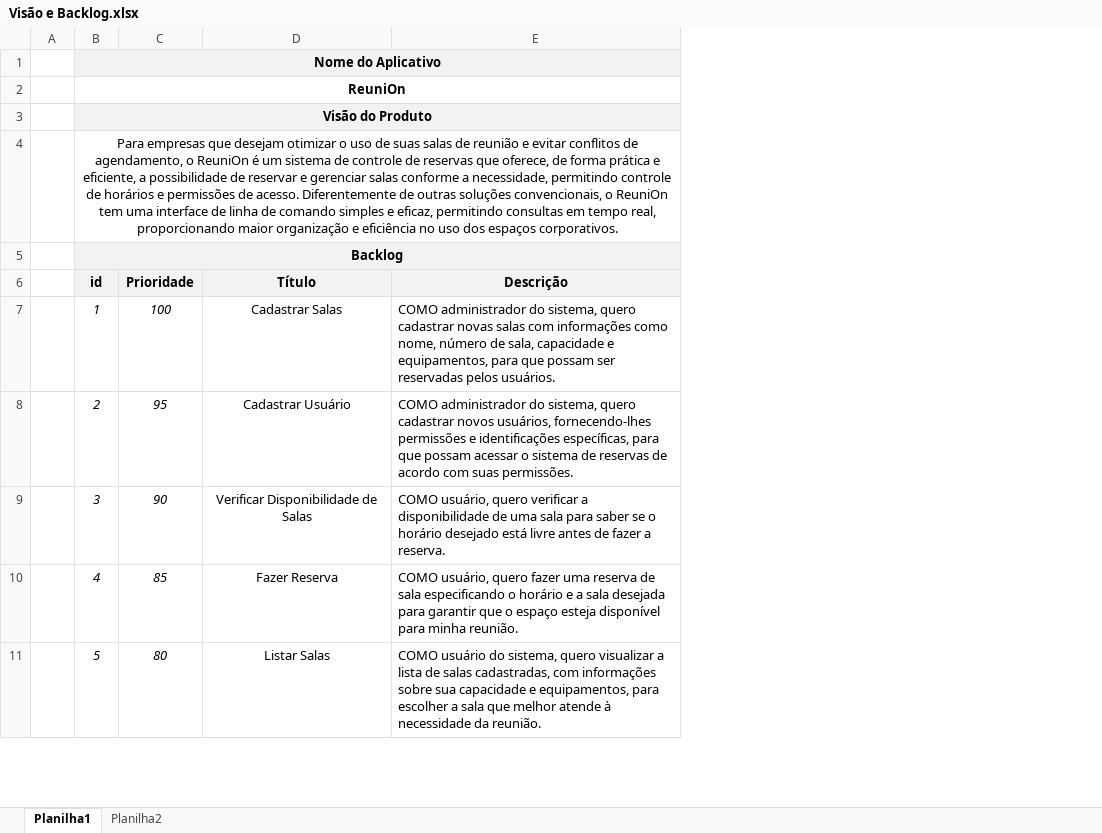
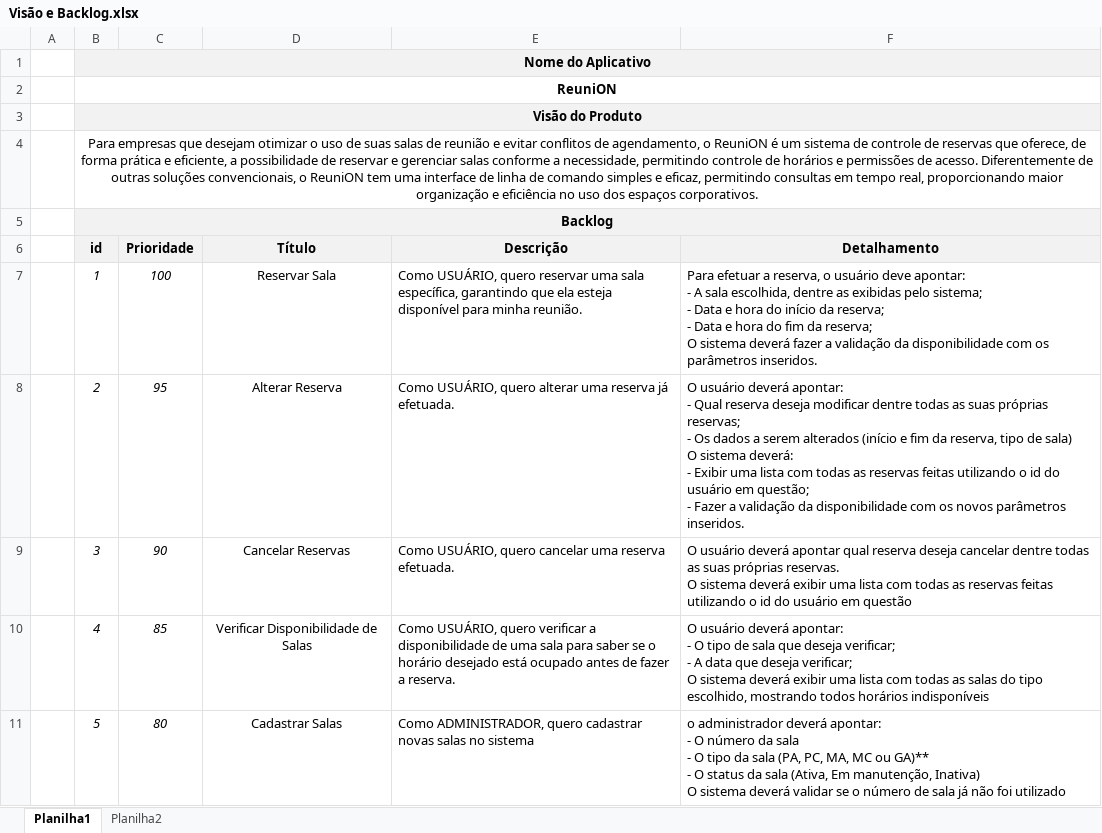
Before and after one commit to marcelo-belotto/projeto-ESI, an Excel workbook: Arquivos/Visão e Backlog.xlsx, sheet Planilha1, drawn as a sheet; only a part is shown; values as stored, in another font and other column widths than the file's, no borders; ↵ is a line break in a cell; the diff covers the shown part only; the diff names each change by its address in the sheet, - before the commit and + after, or states it on an @@ line.

Commit message:
Inclusão da validação do CPF e alterações nas documentações

```diff
--- a/Arquivos/Visão e Backlog.xlsx (sheet Planilha1)
+++ b/Arquivos/Visão e Backlog.xlsx (sheet Planilha1)
+column F (Detalhamento), rows 7-11: Para efetuar a reserva, o usuário deve apontar: ↵ - A sala escolhida, dentre as exibidas pelo sistema; ↵ - Data e hora do início da reserva; ↵ - Data e hora do fim da reserva; ↵ O sistema deverá fazer a validação da disponibilidade com os parâmetros inseridos. | O usuário deverá apontar: ↵ - Qual reserva deseja modificar dentre todas as suas próprias reservas; ↵ - Os dados a serem alterados (início e fim da reserva, tipo de sala) ↵ O sistema deverá: ↵ - Exibir uma lista com todas as reservas feitas utilizando o id do usuário em questão; ↵ - Fazer a validação da disponibilidade com os novos parâmetros inseridos. | O usuário deverá apontar qual reserva deseja cancelar dentre todas as suas próprias reservas. ↵ O sistema deverá exibir uma lista com todas as reservas feitas utilizando o id do usuário em questão | O usuário deverá apontar: ↵ - O tipo de sala que deseja verificar; ↵ - A data que deseja verificar; ↵ O sistema deverá exibir uma lista com todas as salas do tipo escolhido, mostrando todos horários indisponíveis | o administrador deverá apontar: ↵ - O número da sala ↵ - O tipo da sala (PA, PC, MA, MC ou GA)** ↵ - O status da sala (Ativa, Em manutenção, Inativa) ↵ O sistema deverá validar se o número de sala já não foi utilizado
-B2 (id): ReuniOn
+B2 (id): ReuniON
-B4 (id): …agendamento, o ReuniOn é um sistema de controle de reservas que oferece, de forma prática e eficiente, a possibilidade de reservar e gerenciar salas conforme a necessidade, permitindo controle de horários e permissões de acesso. Diferentemente de outras soluções convencionais, o ReuniOn tem uma…
+B4 (id): …agendamento, o ReuniON é um sistema de controle de reservas que oferece, de forma prática e eficiente, a possibilidade de reservar e gerenciar salas conforme a necessidade, permitindo controle de horários e permissões de acesso. Diferentemente de outras soluções convencionais, o ReuniON tem uma…
-D7 (Título): Cadastrar Salas
+D7 (Título): Reservar Sala
-E7 (Descrição): COMO administrador do sistema, quero cadastrar novas salas com informações como nome, número de sala, capacidade e equipamentos, para que possam ser reservadas pelos usuários.
+E7 (Descrição): Como USUÁRIO, quero reservar uma sala específica, garantindo que ela esteja disponível para minha reunião.
-D8 (Título): Cadastrar Usuário
+D8 (Título): Alterar Reserva
-E8 (Descrição): COMO administrador do sistema, quero cadastrar novos usuários, fornecendo-lhes permissões e identificações específicas, para que possam acessar o sistema de reservas de acordo com suas permissões.
+E8 (Descrição): Como USUÁRIO, quero alterar uma reserva já efetuada.
-D9 (Título): Verificar Disponibilidade de Salas
+D9 (Título): Cancelar Reservas
-E9 (Descrição): COMO usuário, quero verificar a disponibilidade de uma sala para saber se o horário desejado está livre antes de fazer a reserva.
+E9 (Descrição): Como USUÁRIO, quero cancelar uma reserva efetuada.
-D10 (Título): Fazer Reserva
+D10 (Título): Verificar Disponibilidade de Salas
-E10 (Descrição): COMO usuário, quero fazer uma reserva de sala especificando o horário e a sala desejada para garantir que o espaço esteja disponível para minha reunião.
+E10 (Descrição): Como USUÁRIO, quero verificar a disponibilidade de uma sala para saber se o horário desejado está ocupado antes de fazer a reserva.
-D11 (Título): Listar Salas
+D11 (Título): Cadastrar Salas
-E11 (Descrição): COMO usuário do sistema, quero visualizar a lista de salas cadastradas, com informações sobre sua capacidade e equipamentos, para escolher a sala que melhor atende à necessidade da reunião.
+E11 (Descrição): Como ADMINISTRADOR, quero cadastrar novas salas no sistema
```
Also changed, not shown: 1 added row, 1 removed row and 18 edited cells elsewhere in this sheet, 8 other files.
